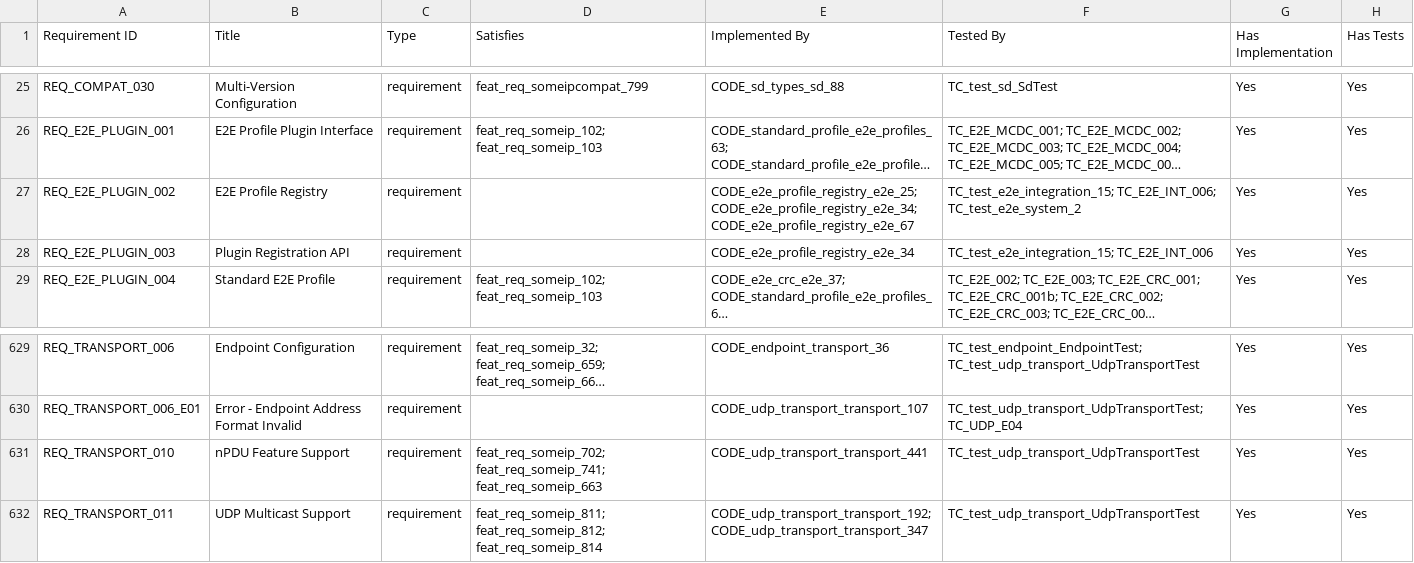
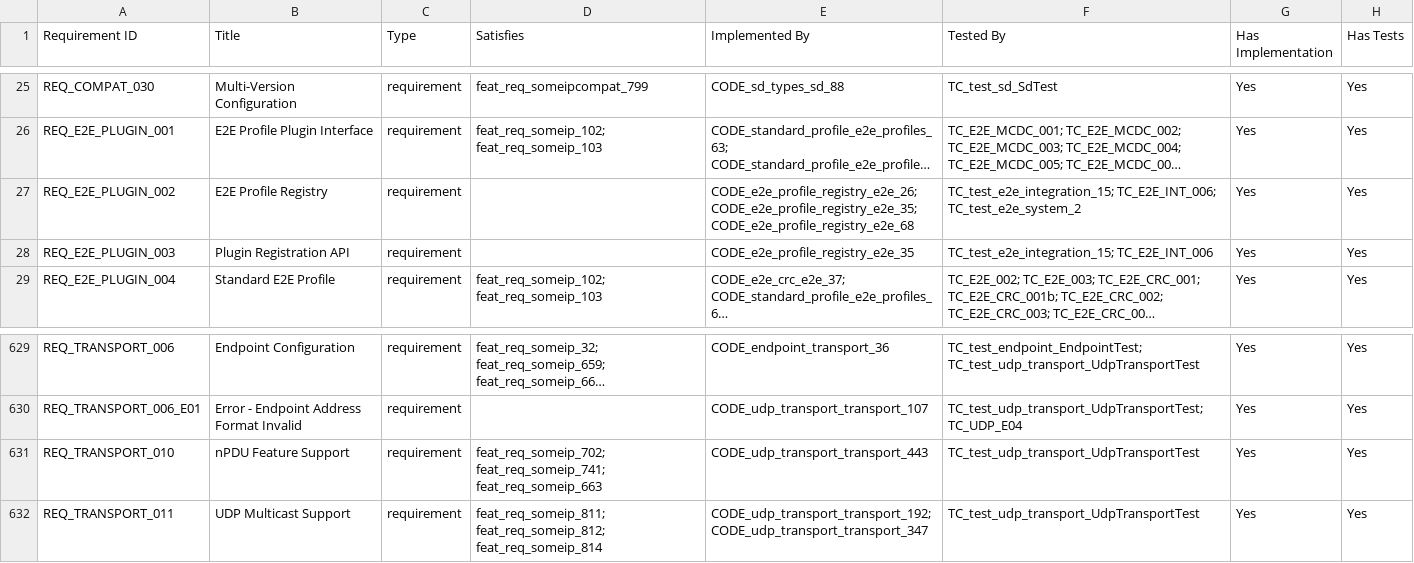
Before and after one commit to vtz/opensomeip, a CSV file: traceability/matrix.csv, drawn as a sheet; only a part is shown, gaps mark what is left out; long unchanged cells end in …; the diff names each change by its address in the sheet, - before the commit and + after, or states it on an @@ line.

```diff
--- a/traceability/matrix.csv
+++ b/traceability/matrix.csv
-E27 (Implemented By): CODE_e2e_profile_registry_e2e_25; CODE_e2e_profile_registry_e2e_34; CODE_e2e_profile_registry_e2e_67
+E27 (Implemented By): CODE_e2e_profile_registry_e2e_26; CODE_e2e_profile_registry_e2e_35; CODE_e2e_profile_registry_e2e_68
-E28 (Implemented By): CODE_e2e_profile_registry_e2e_34
+E28 (Implemented By): CODE_e2e_profile_registry_e2e_35
-E631 (Implemented By): CODE_udp_transport_transport_441
+E631 (Implemented By): CODE_udp_transport_transport_443
```
Also changed, not shown: 19 other files.
